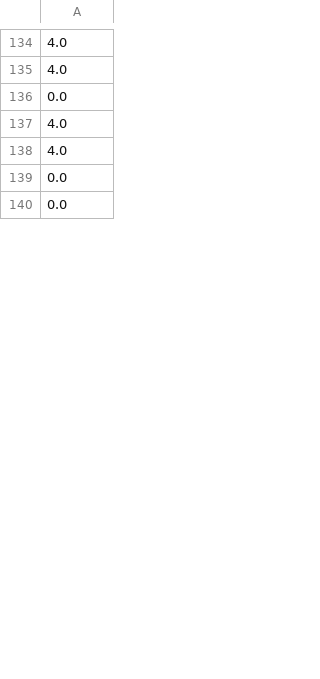
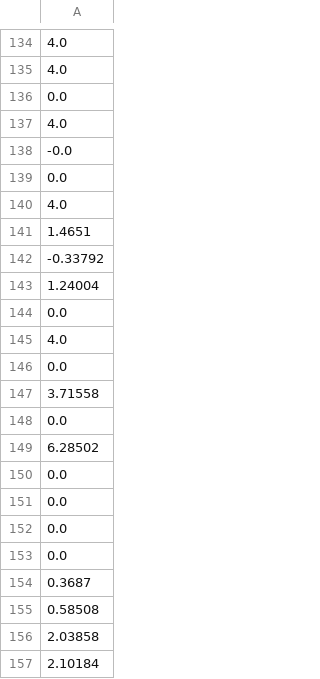
Before and after one commit to marshao/SVMClassifier, a CSV file: StockMultiParameterModel1.csv, drawn as a sheet; only a part is shown, gaps mark what is left out; the shorter side is filled out with more unchanged rows; the diff covers the shown part only.

```diff
--- a/StockMultiParameterModel1.csv
+++ b/StockMultiParameterModel1.csv
@@ -137 +137,21 @@
 4.0
+-0.0
+0.0
+4.0
+1.4651
+-0.33792
+1.24004
+0.0
+4.0
+0.0
+3.71558
+0.0
+6.28502
+0.0
+0.0
+0.0
+0.0
+0.3687
+0.58508
+2.03858
+2.10184
```
Also changed, not shown: 103 added rows, 31 removed rows, 19 moved rows and 25 edited cells elsewhere in this file, StockMultiModelResults.csv, StockTest2.csv, 4 other files.
